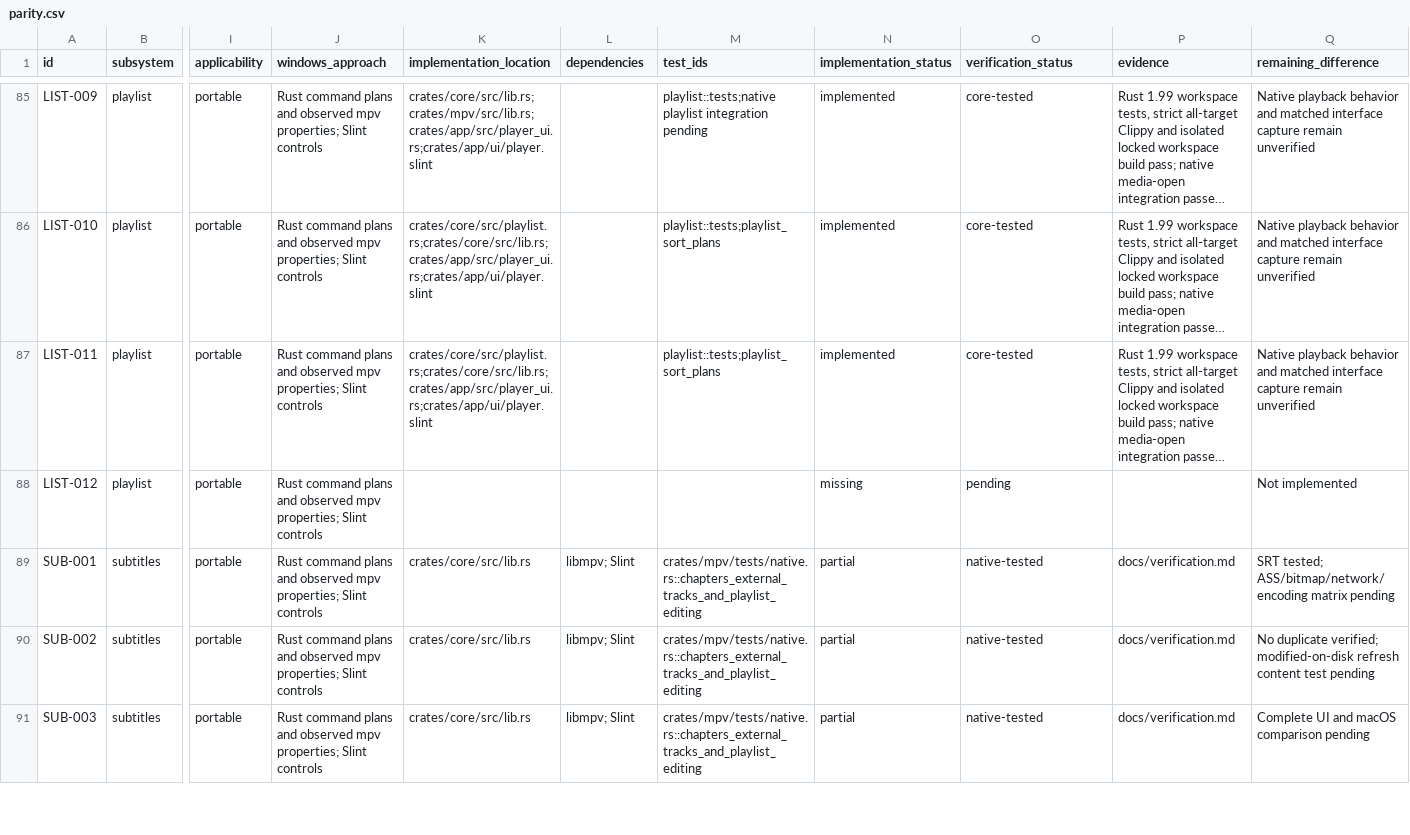
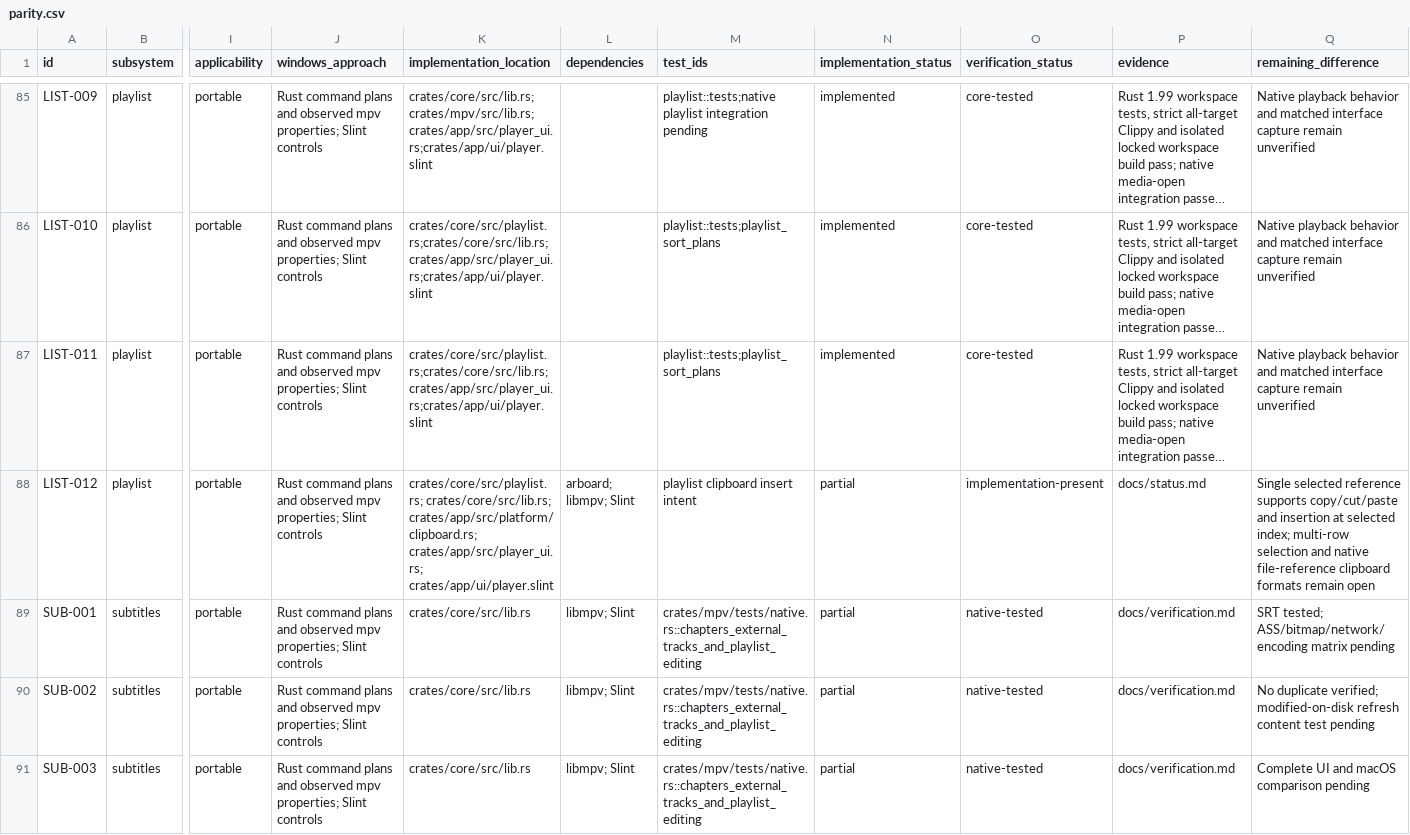
Before and after one commit to deminden/riina, a CSV file: docs/parity.csv, drawn as a sheet; only a part is shown, gaps mark what is left out; long unchanged cells end in …; the diff names each change by its address in the sheet, - before the commit and + after, or states it on an @@ line.

Commit message:
Add playlist clipboard actions

```diff
--- a/docs/parity.csv
+++ b/docs/parity.csv
-K88 (implementation_location): (empty)
+K88 (implementation_location): crates/core/src/playlist.rs; crates/core/src/lib.rs; crates/app/src/platform/clipboard.rs; crates/app/src/player_ui.rs; crates/app/ui/player.slint
-L88 (dependencies): (empty)
+L88 (dependencies): arboard; libmpv; Slint
-M88 (test_ids): (empty)
+M88 (test_ids): playlist clipboard insert intent
-N88 (implementation_status): missing
+N88 (implementation_status): partial
-O88 (verification_status): pending
+O88 (verification_status): implementation-present
-P88 (evidence): (empty)
+P88 (evidence): docs/status.md
-Q88 (remaining_difference): Not implemented
+Q88 (remaining_difference): Single selected reference supports copy/cut/paste and insertion at selected index; multi-row selection and native file-reference clipboard formats remain open
```
Also changed, not shown: 6 other files.
